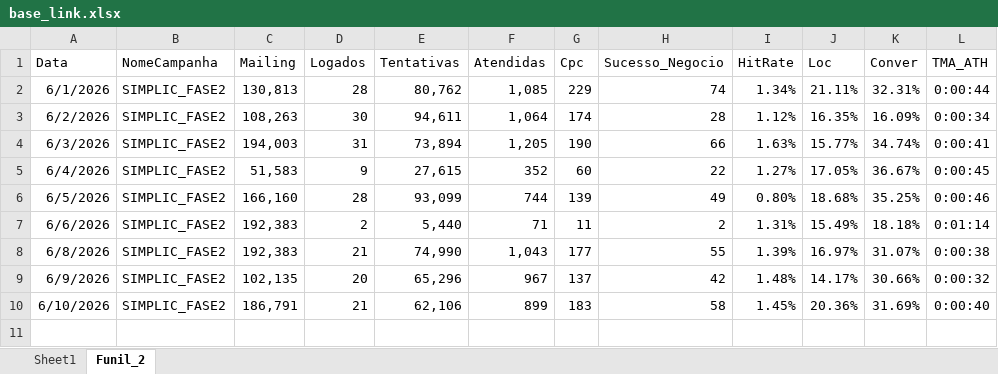
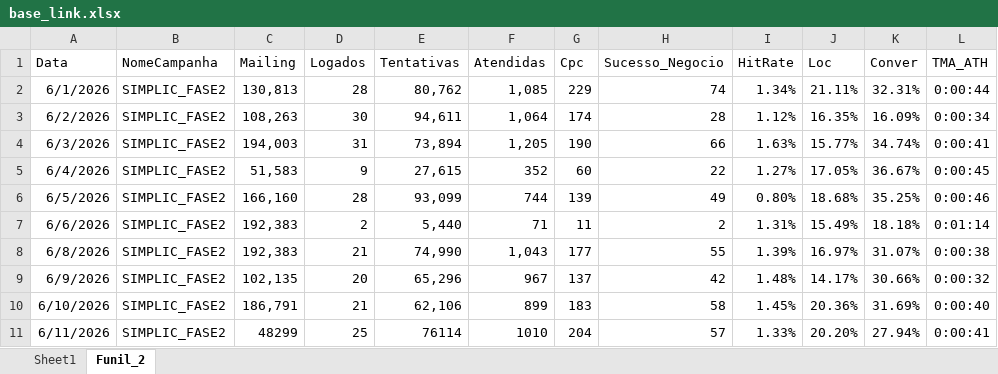
Before and after one commit to kikosouza159-afk/OSPDataCommandCenter, an Excel workbook: data/base_link.xlsx, sheet Funil_2, drawn as a sheet; values as stored, in another font and other column widths than the file's, no borders; the diff names each change by its address in the sheet, - before the commit and + after, or states it on an @@ line.

```diff
--- a/data/base_link.xlsx (sheet Funil_2)
+++ b/data/base_link.xlsx (sheet Funil_2)
+row 11: 6/11/2026 | SIMPLIC_FASE2 | 48299 | 25 | 76114 | 1010 | 204 | 57 | 1.33% | 20.20% | 27.94% | 0:00:41
```
Also changed, not shown: sheet Sheet1.
